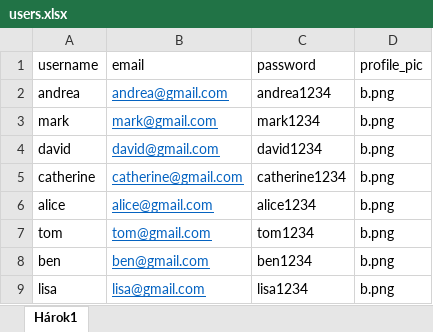
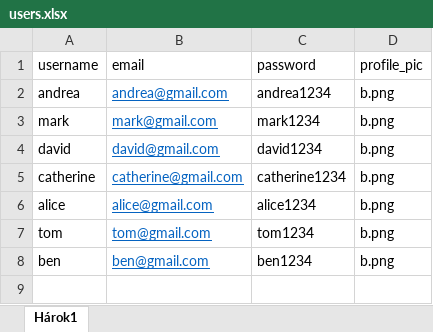
Before and after one commit to calumcorrie/treebay_django_project, an Excel workbook: treebay_testing_data/users.xlsx, sheet Hárok1, drawn as a sheet; values as stored, in another font and other column widths than the file's, no borders; the diff names each change by its address in the sheet, - before the commit and + after, or states it on an @@ line.

```diff
--- a/treebay_testing_data/users.xlsx (sheet Hárok1)
+++ b/treebay_testing_data/users.xlsx (sheet Hárok1)
-row 9: lisa | lisa@gmail.com | lisa1234 | b.png
```
Also changed, not shown: treebay_testing_data/plants.xlsx.
